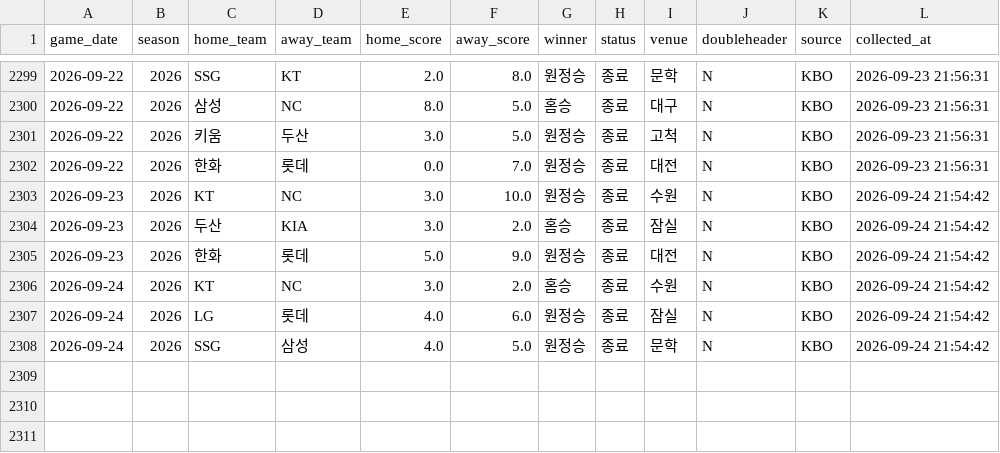
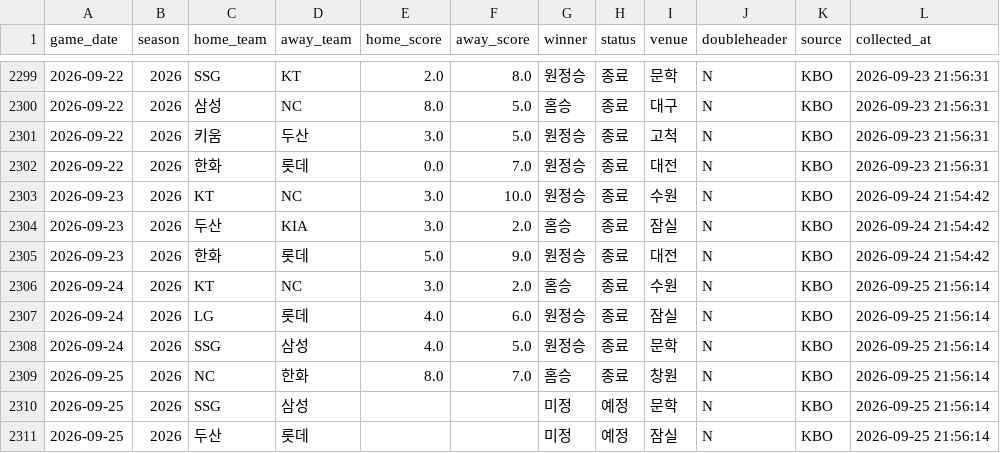
Before and after one commit to limanho001014-create/kbo-predictor-dynamic, a CSV file: data/games_history.csv, drawn as a sheet; only a part is shown, gaps mark what is left out.

```diff
--- a/data/games_history.csv
+++ b/data/games_history.csv
@@ -2305,4 +2305,7 @@
 2026-09-23,2026,한화,롯데,5.0,9.0,원정승,종료,대전,N,KBO,2026-09-24 21:54:42
-2026-09-24,2026,KT,NC,3.0,2.0,홈승,종료,수원,N,KBO,2026-09-24 21:54:42
-2026-09-24,2026,LG,롯데,4.0,6.0,원정승,종료,잠실,N,KBO,2026-09-24 21:54:42
-2026-09-24,2026,SSG,삼성,4.0,5.0,원정승,종료,문학,N,KBO,2026-09-24 21:54:42
+2026-09-24,2026,KT,NC,3.0,2.0,홈승,종료,수원,N,KBO,2026-09-25 21:56:14
+2026-09-24,2026,LG,롯데,4.0,6.0,원정승,종료,잠실,N,KBO,2026-09-25 21:56:14
+2026-09-24,2026,SSG,삼성,4.0,5.0,원정승,종료,문학,N,KBO,2026-09-25 21:56:14
+2026-09-25,2026,NC,한화,8.0,7.0,홈승,종료,창원,N,KBO,2026-09-25 21:56:14
+2026-09-25,2026,SSG,삼성,,,미정,예정,문학,N,KBO,2026-09-25 21:56:14
+2026-09-25,2026,두산,롯데,,,미정,예정,잠실,N,KBO,2026-09-25 21:56:14
```
Also changed, not shown: data/players_latest_hitter.csv, data/players_latest_pitcher.csv, 7 other files.
